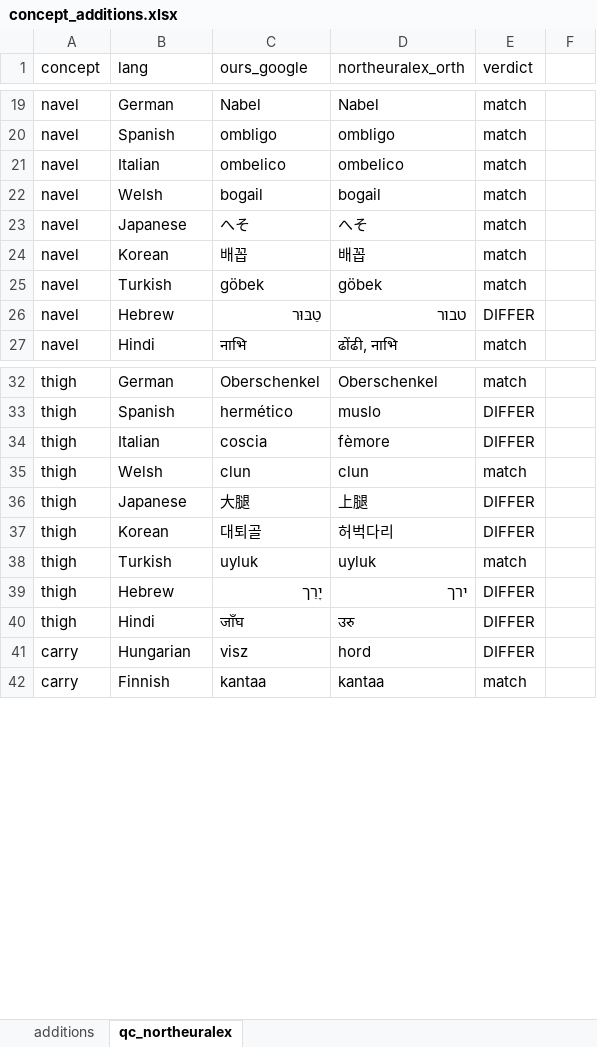
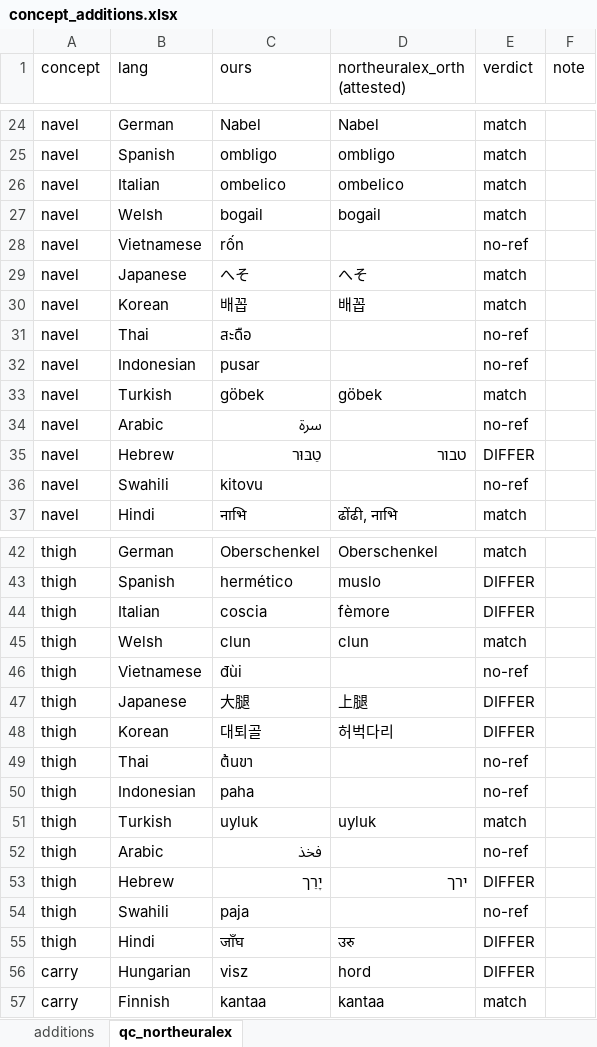
Before and after one commit to TonyYZ/Nguasach, an Excel workbook: data/raw/concept_additions.xlsx, sheet qc_northeuralex, drawn as a sheet; only a part is shown, gaps mark what is left out; values as stored, in another font and other column widths than the file's, no borders; the diff covers the shown part only; the diff names each change by its address in the sheet, - before the commit and + after, or states it on an @@ line.

```diff
--- a/data/raw/concept_additions.xlsx (sheet qc_northeuralex)
+++ b/data/raw/concept_additions.xlsx (sheet qc_northeuralex)
-C1: ours_google
+C1: ours
-D1: northeuralex_orth
+D1: northeuralex_orth (attested)
-F1: (empty)
+F1: note
+row 28: navel | Vietnamese | rốn |  | no-ref
+row 31: navel | Thai | สะดือ |  | no-ref
+row 32: navel | Indonesian | pusar |  | no-ref
+row 34: navel | Arabic | سرة |  | no-ref
+row 36: navel | Swahili | kitovu |  | no-ref
+row 46: thigh | Vietnamese | đùi |  | no-ref
+row 49: thigh | Thai | ต้นขา |  | no-ref
+row 50: thigh | Indonesian | paha |  | no-ref
+row 52: thigh | Arabic | فخذ |  | no-ref
+row 54: thigh | Swahili | paja |  | no-ref
```
Also changed, not shown: 20 added rows and 1 edited cell elsewhere in this sheet, sheet additions.
